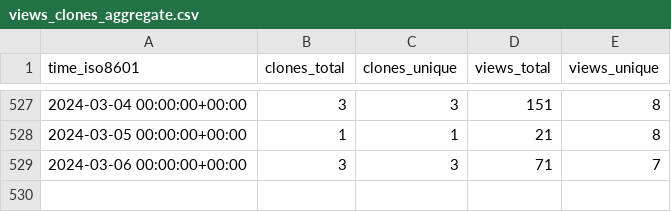
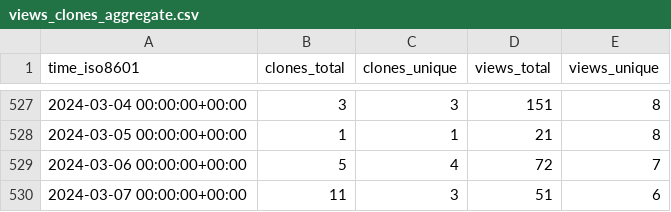
Before and after one commit to jonescompneurolab/hnn-tracking, a CSV file: jonescompneurolab/hnn-core/ghrs-data/views_clones_aggregate.csv, drawn as a sheet; only a part is shown, gaps mark what is left out.

```diff
--- a/jonescompneurolab/hnn-core/ghrs-data/views_clones_aggregate.csv
+++ b/jonescompneurolab/hnn-core/ghrs-data/views_clones_aggregate.csv
@@ -528,2 +528,3 @@ time_iso8601,clones_total,clones_unique,views_total,views_unique
 2024-03-05 00:00:00+00:00,1,1,21,8
-2024-03-06 00:00:00+00:00,3,3,71,7
+2024-03-06 00:00:00+00:00,5,4,72,7
+2024-03-07 00:00:00+00:00,11,3,51,6
```
Also changed, not shown: 1 other file.
